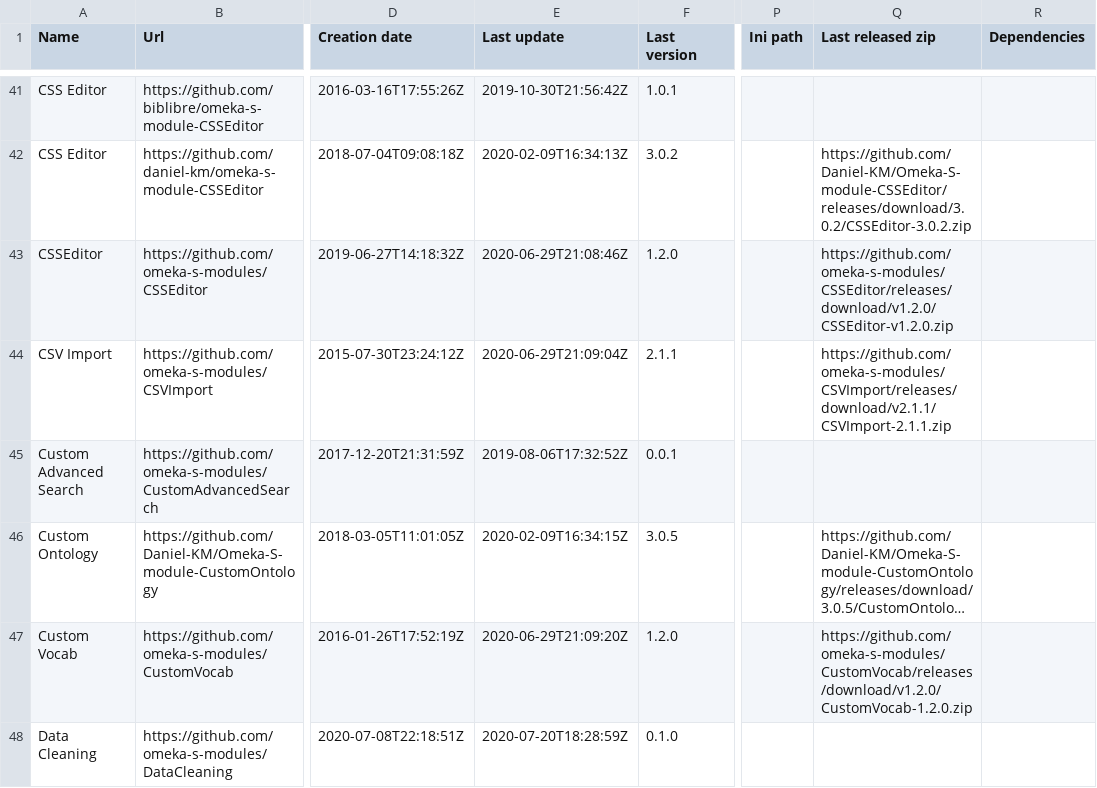
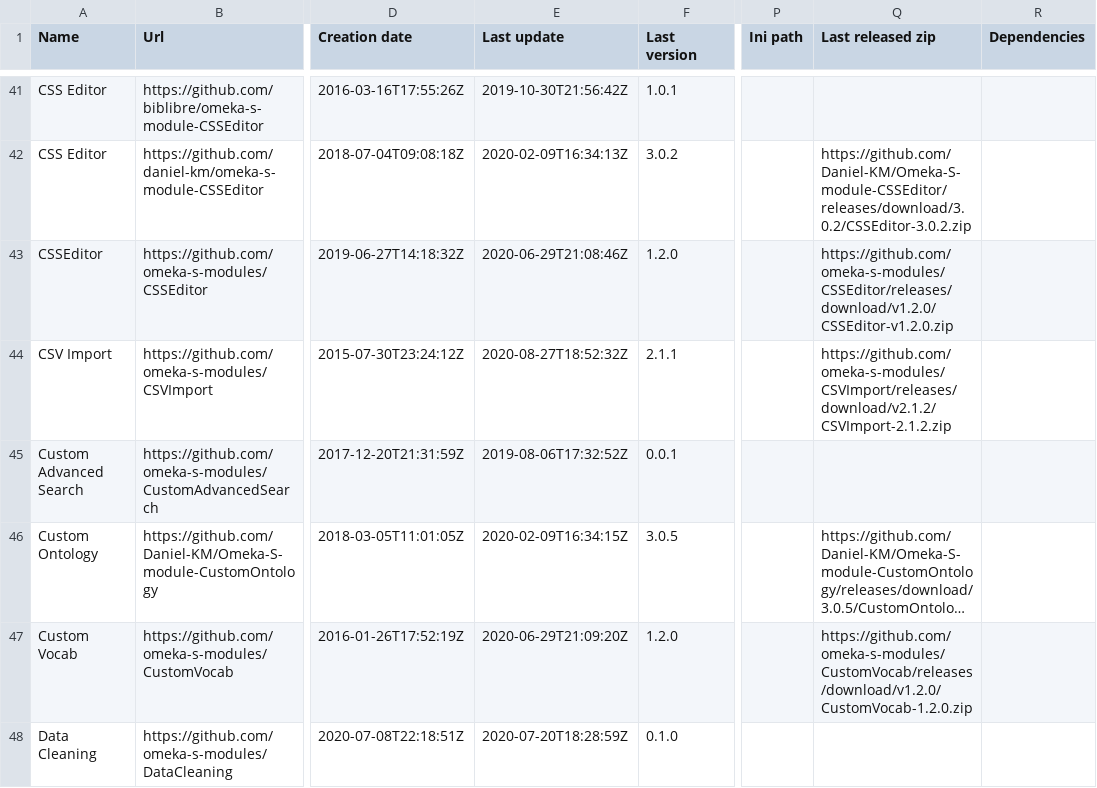
Before and after one commit to Daniel-KM/UpgradeToOmekaS, a CSV file: _data/omeka_s_modules.csv, drawn as a sheet; only a part is shown, gaps mark what is left out; long unchanged cells end in …; the diff covers the shown part only; the diff names each change by its address in the sheet, - before the commit and + after, or states it on an @@ line.

Commit message:
Updated lists.

```diff
--- a/_data/omeka_s_modules.csv
+++ b/_data/omeka_s_modules.csv
-E44 (Last update): 2020-06-29T21:09:04Z
+E44 (Last update): 2020-08-27T18:52:32Z
-Q44 (Last released zip): https://github.com/omeka-s-modules/CSVImport/releases/download/v2.1.1/CSVImport-2.1.1.zip
+Q44 (Last released zip): https://github.com/omeka-s-modules/CSVImport/releases/download/v2.1.2/CSVImport-2.1.2.zip
```
Also changed, not shown: 1 removed row and 15 edited cells elsewhere in this file, _data/omeka_plugins.csv, _data/omeka_s_themes.csv, 1 other file.
